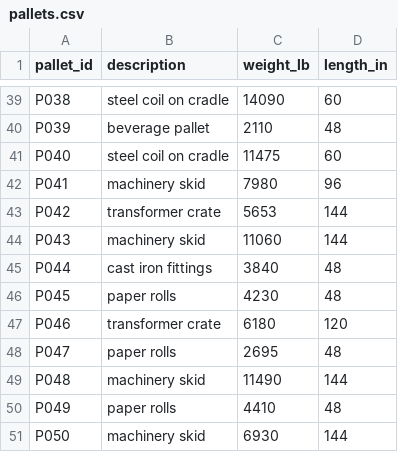
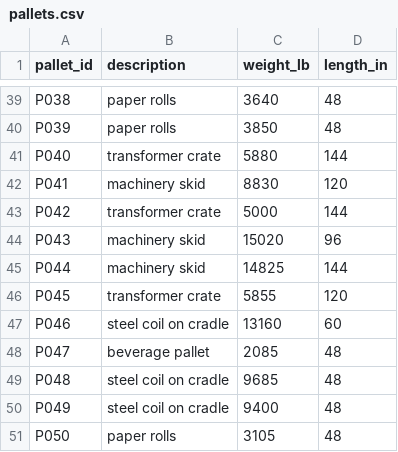
Before and after one commit to Pieda6/Insight, a CSV file: tasks/bridge-load-planning/environment/data/pallets.csv, drawn as a sheet; only a part is shown, gaps mark what is left out; the diff covers the shown part only; the diff names each change by its address in the sheet, - before the commit and + after, or states it on an @@ line.

```diff
--- a/tasks/bridge-load-planning/environment/data/pallets.csv
+++ b/tasks/bridge-load-planning/environment/data/pallets.csv
-B39 (description): steel coil on cradle
+B39 (description): paper rolls
-C39 (weight_lb): 14090
+C39 (weight_lb): 3640
-D39 (length_in): 60
+D39 (length_in): 48
-B40 (description): beverage pallet
+B40 (description): paper rolls
-C40 (weight_lb): 2110
+C40 (weight_lb): 3850
-B41 (description): steel coil on cradle
+B41 (description): transformer crate
-C41 (weight_lb): 11475
+C41 (weight_lb): 5880
-D41 (length_in): 60
+D41 (length_in): 144
-C42 (weight_lb): 7980
+C42 (weight_lb): 8830
-D42 (length_in): 96
+D42 (length_in): 120
-C43 (weight_lb): 5653
+C43 (weight_lb): 5000
-C44 (weight_lb): 11060
+C44 (weight_lb): 15020
-D44 (length_in): 144
+D44 (length_in): 96
-B45 (description): cast iron fittings
+B45 (description): machinery skid
-C45 (weight_lb): 3840
+C45 (weight_lb): 14825
-D45 (length_in): 48
+D45 (length_in): 144
-B46 (description): paper rolls
+B46 (description): transformer crate
-C46 (weight_lb): 4230
+C46 (weight_lb): 5855
-D46 (length_in): 48
+D46 (length_in): 120
-B47 (description): transformer crate
+B47 (description): steel coil on cradle
-C47 (weight_lb): 6180
+C47 (weight_lb): 13160
-D47 (length_in): 120
+D47 (length_in): 60
-B48 (description): paper rolls
+B48 (description): beverage pallet
-C48 (weight_lb): 2695
+C48 (weight_lb): 2085
-B49 (description): machinery skid
+B49 (description): steel coil on cradle
-C49 (weight_lb): 11490
+C49 (weight_lb): 9685
-D49 (length_in): 144
+D49 (length_in): 48
-B50 (description): paper rolls
+B50 (description): steel coil on cradle
-C50 (weight_lb): 4410
+C50 (weight_lb): 9400
-B51 (description): machinery skid
+B51 (description): paper rolls
-C51 (weight_lb): 6930
+C51 (weight_lb): 3105
-D51 (length_in): 144
+D51 (length_in): 48
```
Also changed, not shown: 5 removed rows and 126 edited cells elsewhere in this file, 3 other files.
